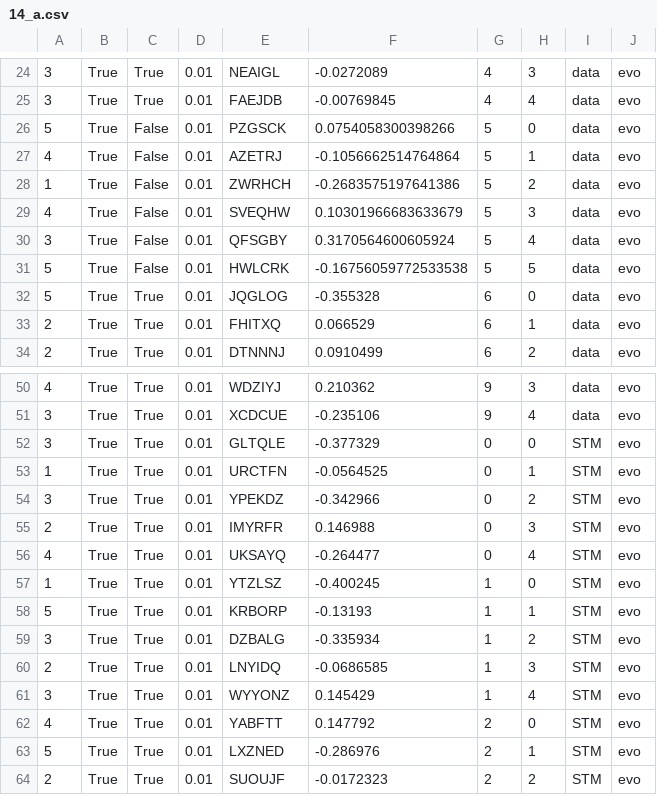
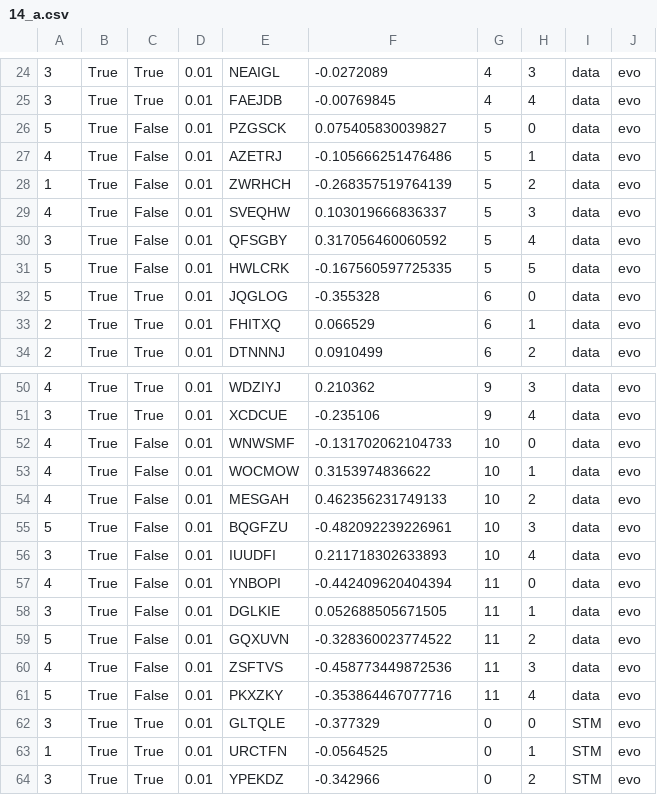
Before and after one commit to Reedy-C/tea-garden, a CSV file: Default Genetics/14_a.csv, drawn as a sheet; only a part is shown, gaps mark what is left out; the shorter side is filled out with more unchanged rows.

```diff
--- a/Default Genetics/14_a.csv
+++ b/Default Genetics/14_a.csv
@@ -25,8 +25,8 @@
 3,True,True,0.01,FAEJDB,-0.00769845,4,4,data,evo
-5,True,False,0.01,PZGSCK,0.0754058300398266,5,0,data,evo
-4,True,False,0.01,AZETRJ,-0.1056662514764864,5,1,data,evo
-1,True,False,0.01,ZWRHCH,-0.2683575197641386,5,2,data,evo
-4,True,False,0.01,SVEQHW,0.10301966683633679,5,3,data,evo
-3,True,False,0.01,QFSGBY,0.3170564600605924,5,4,data,evo
-5,True,False,0.01,HWLCRK,-0.16756059772533538,5,5,data,evo
+5,True,False,0.01,PZGSCK,0.075405830039827,5,0,data,evo
+4,True,False,0.01,AZETRJ,-0.105666251476486,5,1,data,evo
+1,True,False,0.01,ZWRHCH,-0.268357519764139,5,2,data,evo
+4,True,False,0.01,SVEQHW,0.103019666836337,5,3,data,evo
+3,True,False,0.01,QFSGBY,0.317056460060592,5,4,data,evo
+5,True,False,0.01,HWLCRK,-0.167560597725335,5,5,data,evo
 5,True,True,0.01,JQGLOG,-0.355328,6,0,data,evo
@@ -51,2 +51,12 @@
 3,True,True,0.01,XCDCUE,-0.235106,9,4,data,evo
+4,True,False,0.01,WNWSMF,-0.131702062104733,10,0,data,evo
+4,True,False,0.01,WOCMOW,0.3153974836622,10,1,data,evo
+4,True,False,0.01,MESGAH,0.462356231749133,10,2,data,evo
+5,True,False,0.01,BQGFZU,-0.482092239226961,10,3,data,evo
+3,True,False,0.01,IUUDFI,0.211718302633893,10,4,data,evo
+4,True,False,0.01,YNBOPI,-0.442409620404394,11,0,data,evo
+3,True,False,0.01,DGLKIE,0.052688505671505,11,1,data,evo
+5,True,False,0.01,GQXUVN,-0.328360023774522,11,2,data,evo
+4,True,False,0.01,ZSFTVS,-0.458773449872536,11,3,data,evo
+5,True,False,0.01,PKXZKY,-0.353864467077716,11,4,data,evo
 3,True,True,0.01,GLTQLE,-0.377329,0,0,STM,evo
```
Also changed, not shown: Default Genetics/10_b.csv, Default Genetics/13_b.csv, 36 other files.
